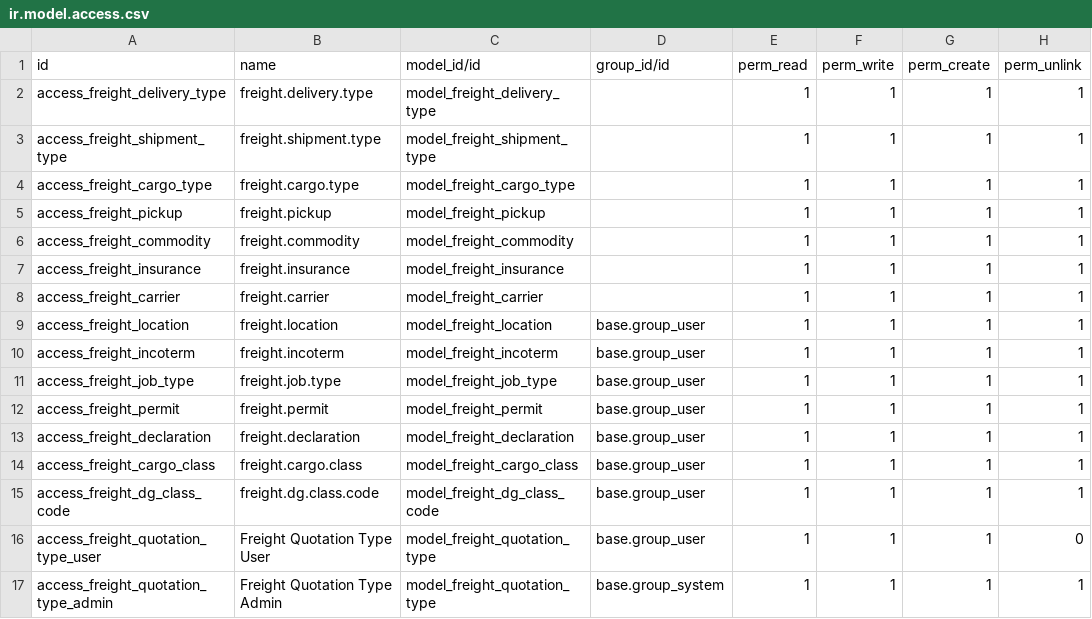
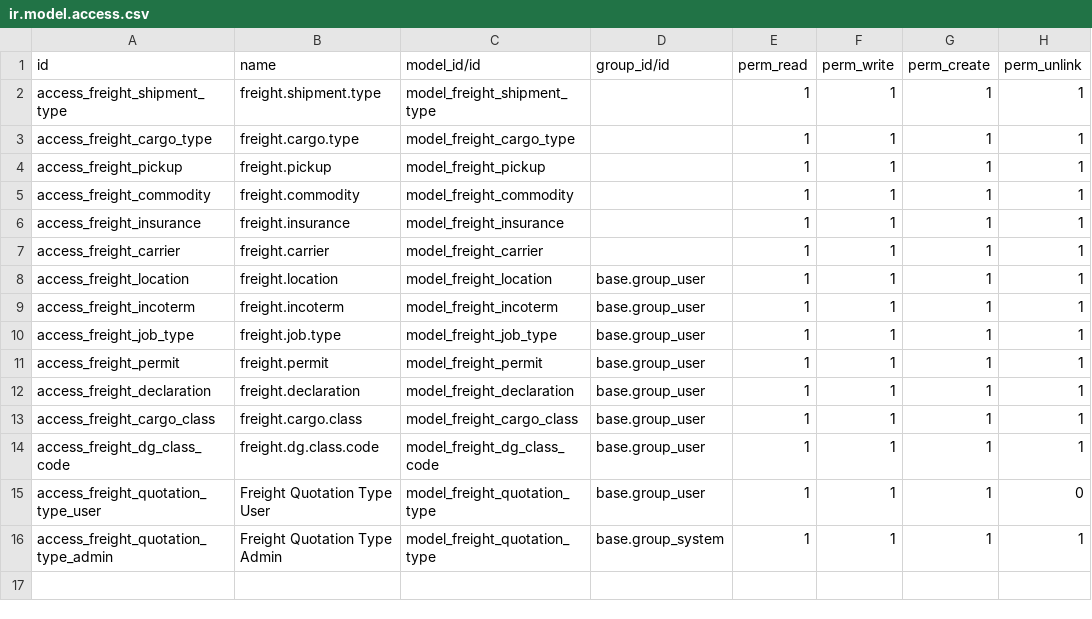
Before and after one commit to clavisdev9-bit/MODULE_FF_WPC, a CSV file: addons/freight_forwarding/security/master_data/ir.model.access.csv, drawn as a sheet.

Commit message:
ff-67-refactor-delivery-type-to-incoterm

```diff
--- a/addons/freight_forwarding/security/master_data/ir.model.access.csv
+++ b/addons/freight_forwarding/security/master_data/ir.model.access.csv
@@ -1,3 +1,2 @@
 id,name,model_id/id,group_id/id,perm_read,perm_write,perm_create,perm_unlink
-access_freight_delivery_type,freight.delivery.type,model_freight_delivery_type,,1,1,1,1
 access_freight_shipment_type,freight.shipment.type,model_freight_shipment_type,,1,1,1,1
```
Also changed, not shown: 11 other files.
